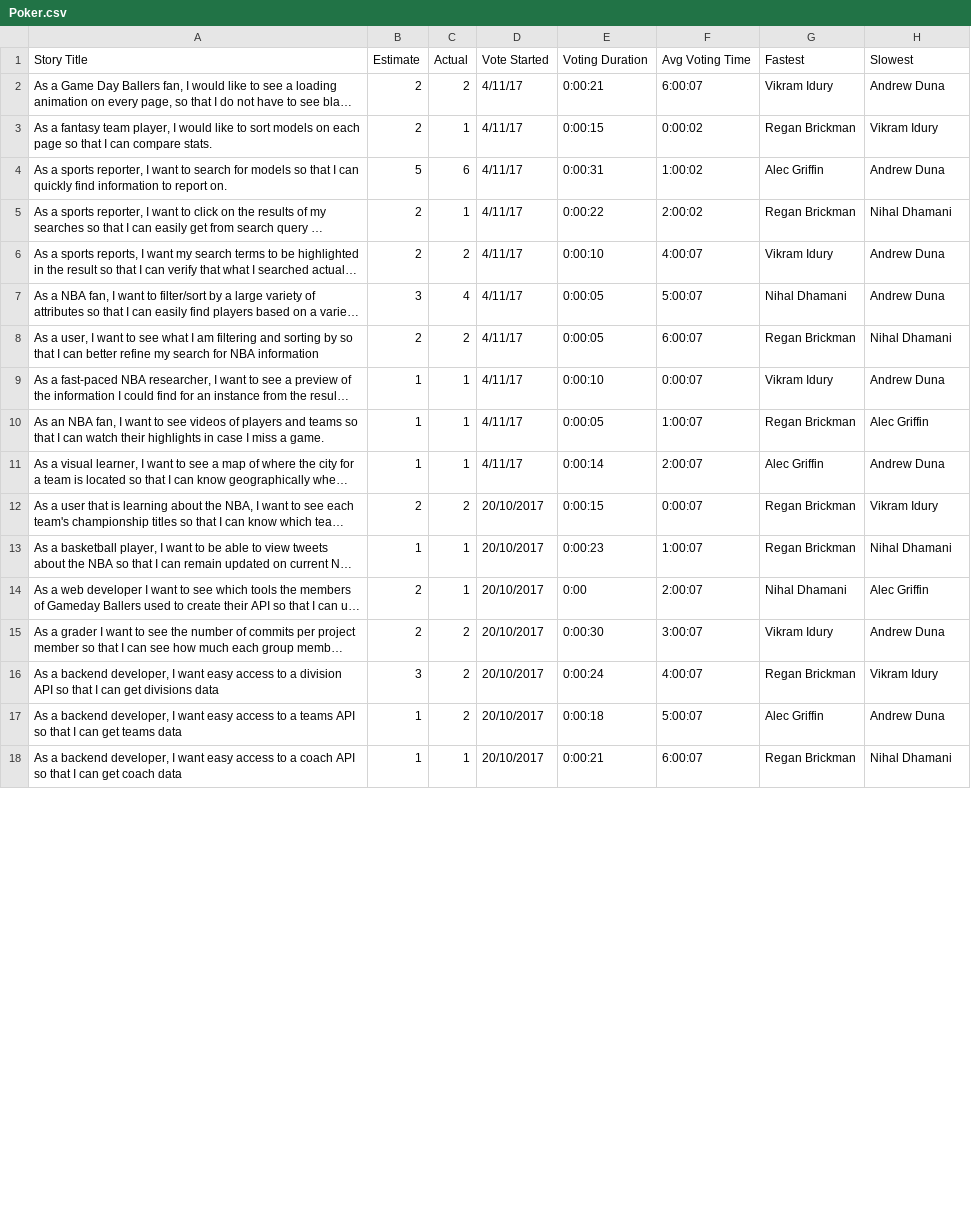
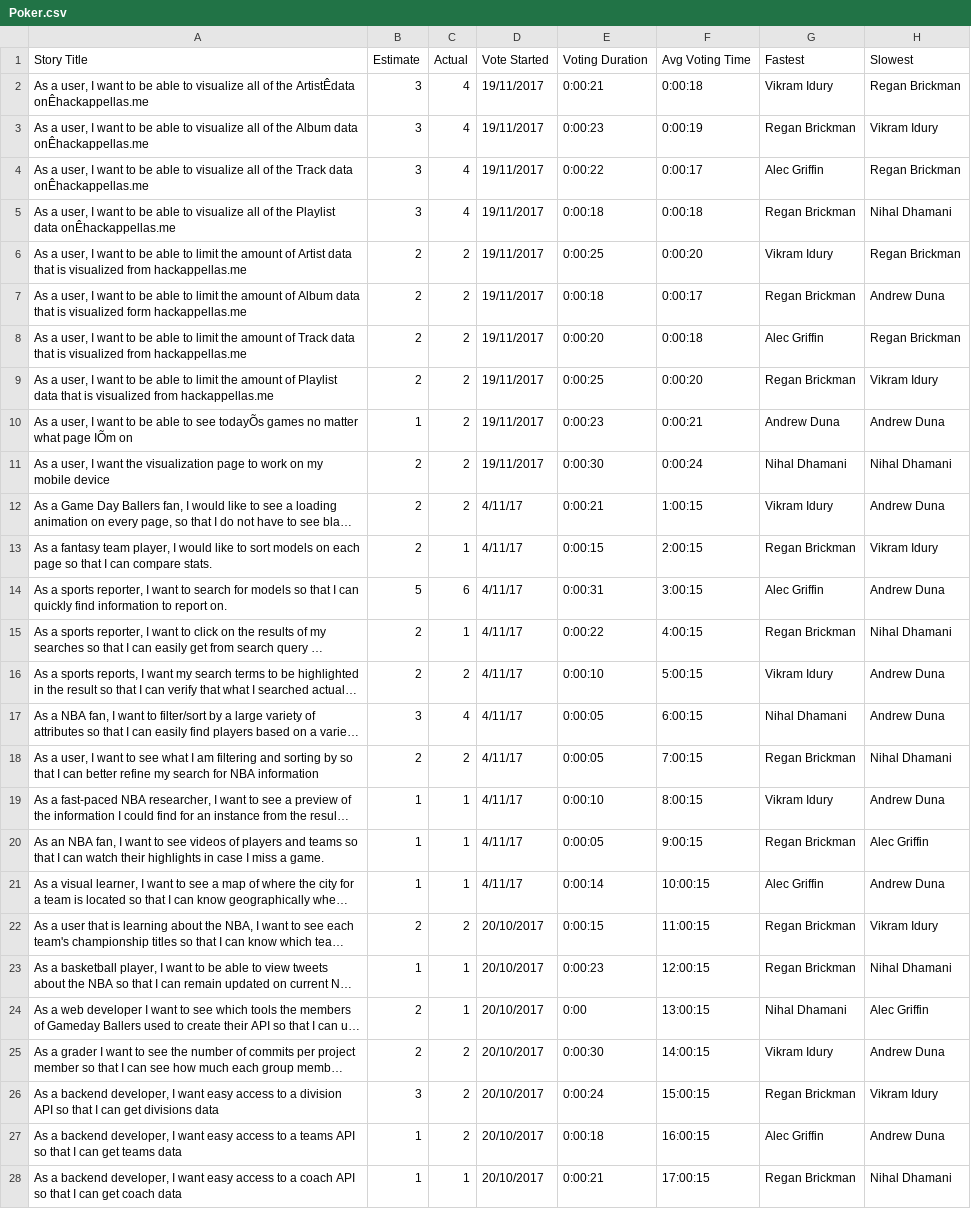
Before and after one commit to AlecGriffin/GameDayBallers, a CSV file: Poker.csv, drawn as a sheet; only a part is shown; long unchanged cells end in …; addresses are those after the commit; the diff covers the shown part only; the diff names each change by its address in the sheet, - before the commit and + after, or states it on an @@ line.

Commit message:
Updated Poker.csv

```diff
--- a/Poker.csv
+++ b/Poker.csv
+row 2: As a user, I want to be able to visualize all of the ArtistÊdata onÊhackappellas.me | 3 | 4 | 19/11/2017 | 0:00:21 | 0:00:18 | Vikram Idury | Regan Brickman
+row 3: As a user, I want to be able to visualize all of the Album data onÊhackappellas.me | 3 | 4 | 19/11/2017 | 0:00:23 | 0:00:19 | Regan Brickman | Vikram Idury
+row 4: As a user, I want to be able to visualize all of the Track data onÊhackappellas.me | 3 | 4 | 19/11/2017 | 0:00:22 | 0:00:17 | Alec Griffin | Regan Brickman
+row 5: As a user, I want to be able to visualize all of the Playlist data onÊhackappellas.me | 3 | 4 | 19/11/2017 | 0:00:18 | 0:00:18 | Regan Brickman | Nihal Dhamani
+row 6: As a user, I want to be able to limit the amount of Artist data that is visualized from hackappellas.me | 2 | 2 | 19/11/2017 | 0:00:25 | 0:00:20 | Vikram Idury | Regan Brickman
+row 7: As a user, I want to be able to limit the amount of Album data that is visualized form hackappellas.me | 2 | 2 | 19/11/2017 | 0:00:18 | 0:00:17 | Regan Brickman | Andrew Duna
+row 8: As a user, I want to be able to limit the amount of Track data that is visualized from hackappellas.me | 2 | 2 | 19/11/2017 | 0:00:20 | 0:00:18 | Alec Griffin | Regan Brickman
+row 9: As a user, I want to be able to limit the amount of Playlist data that is visualized from hackappellas.me | 2 | 2 | 19/11/2017 | 0:00:25 | 0:00:20 | Regan Brickman | Vikram Idury
+row 10: As a user, I want to be able to see todayÕs games no matter what page IÕm on | 1 | 2 | 19/11/2017 | 0:00:23 | 0:00:21 | Andrew Duna | Andrew Duna
+row 11: As a user, I want the visualization page to work on my mobile device | 2 | 2 | 19/11/2017 | 0:00:30 | 0:00:24 | Nihal Dhamani | Nihal Dhamani
-F12 (Avg Voting Time): 6:00:07
+F12 (Avg Voting Time): 1:00:15
-F13 (Avg Voting Time): 0:00:02
+F13 (Avg Voting Time): 2:00:15
-F14 (Avg Voting Time): 1:00:02
+F14 (Avg Voting Time): 3:00:15
-F15 (Avg Voting Time): 2:00:02
+F15 (Avg Voting Time): 4:00:15
-F16 (Avg Voting Time): 4:00:07
+F16 (Avg Voting Time): 5:00:15
-F17 (Avg Voting Time): 5:00:07
+F17 (Avg Voting Time): 6:00:15
-F18 (Avg Voting Time): 6:00:07
+F18 (Avg Voting Time): 7:00:15
-F19 (Avg Voting Time): 0:00:07
+F19 (Avg Voting Time): 8:00:15
-F20 (Avg Voting Time): 1:00:07
+F20 (Avg Voting Time): 9:00:15
-F21 (Avg Voting Time): 2:00:07
+F21 (Avg Voting Time): 10:00:15
-F22 (Avg Voting Time): 0:00:07
+F22 (Avg Voting Time): 11:00:15
-F23 (Avg Voting Time): 1:00:07
+F23 (Avg Voting Time): 12:00:15
-F24 (Avg Voting Time): 2:00:07
+F24 (Avg Voting Time): 13:00:15
-F25 (Avg Voting Time): 3:00:07
+F25 (Avg Voting Time): 14:00:15
-F26 (Avg Voting Time): 4:00:07
+F26 (Avg Voting Time): 15:00:15
-F27 (Avg Voting Time): 5:00:07
+F27 (Avg Voting Time): 16:00:15
-F28 (Avg Voting Time): 6:00:07
+F28 (Avg Voting Time): 17:00:15
```
Also changed, not shown: 13 edited cells elsewhere in this file.
